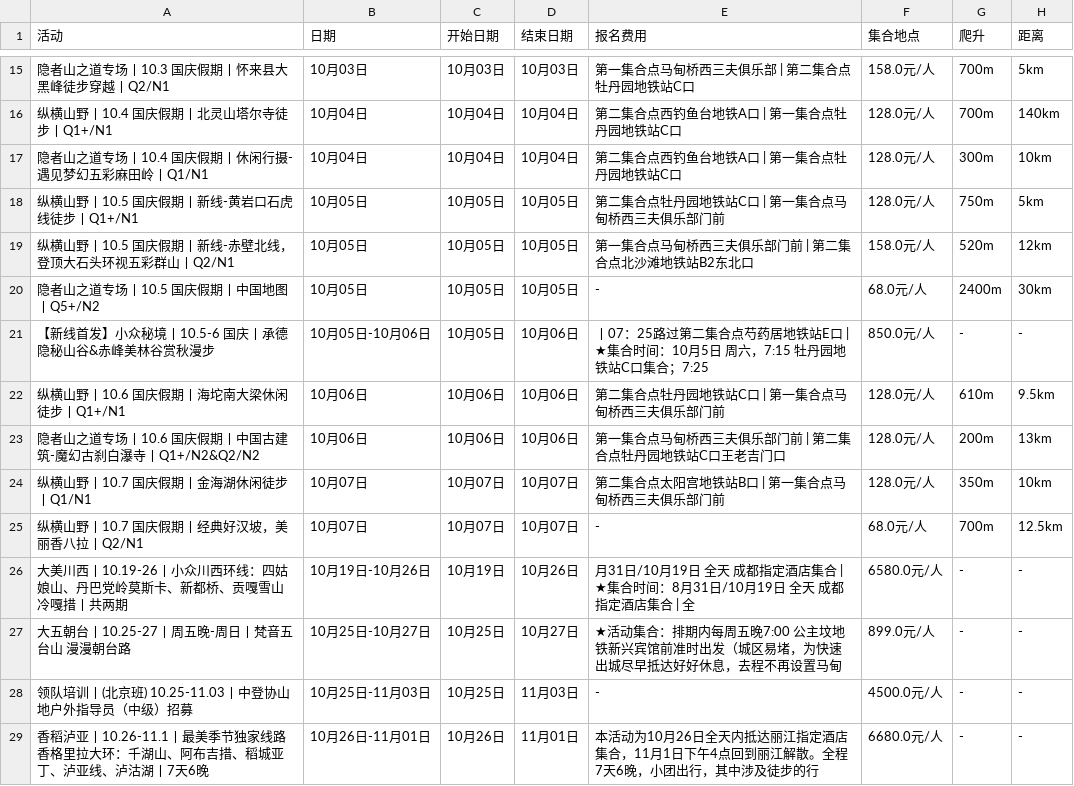
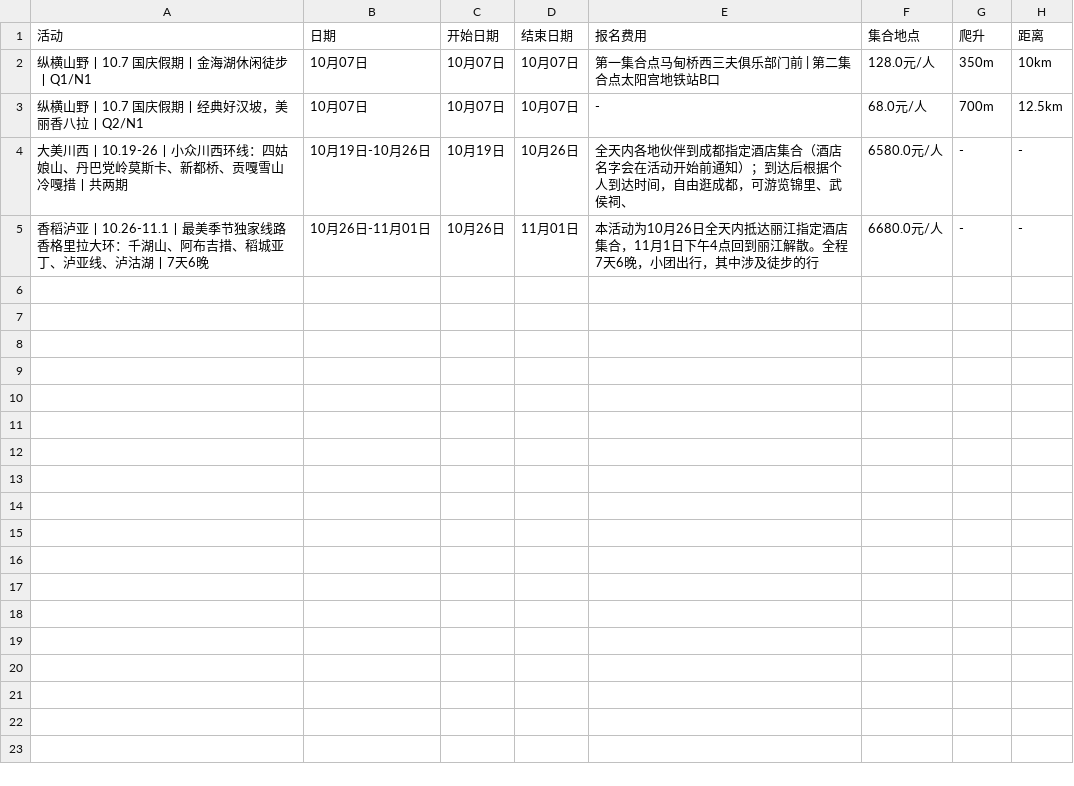
Before and after one commit to 10kshuaizhang/beijing-hiking, a CSV file: results/sanfu.csv, drawn as a sheet; only a part is shown, gaps mark what is left out; the diff covers the shown part only.

```diff
--- a/results/sanfu.csv
+++ b/results/sanfu.csv
@@ -15,15 +2,4 @@
-隐者山之道专场丨10.3 国庆假期丨怀来县大黑峰徒步穿越丨Q2/N1,10月03日,10月03日,10月03日,第一集合点马甸桥西三夫俱乐部 | 第二集合点牡丹园地铁站C口,158.0元/人,700m,5km
-纵横山野丨10.4 国庆假期丨北灵山塔尔寺徒步丨Q1+/N1,10月04日,10月04日,10月04日,第二集合点西钓鱼台地铁A口 | 第一集合点牡丹园地铁站C口,128.0元/人,700m,140km
-隐者山之道专场丨10.4 国庆假期丨休闲行摄-遇见梦幻五彩麻田岭丨Q1/N1,10月04日,10月04日,10月04日,第二集合点西钓鱼台地铁A口 | 第一集合点牡丹园地铁站C口,128.0元/人,300m,10km
-纵横山野丨10.5 国庆假期丨新线-黄岩口石虎线徒步丨Q1+/N1,10月05日,10月05日,10月05日,第二集合点牡丹园地铁站C口 | 第一集合点马甸桥西三夫俱乐部门前,128.0元/人,750m,5km
-纵横山野丨10.5 国庆假期丨新线-赤壁北线，登顶大石头环视五彩群山丨Q2/N1,10月05日,10月05日,10月05日,第一集合点马甸桥西三夫俱乐部门前 | 第二集合点北沙滩地铁站B2东北口,158.0元/人,520m,12km
-隐者山之道专场丨10.5 国庆假期丨中国地图丨Q5+/N2,10月05日,10月05日,10月05日,-,68.0元/人,2400m,30km
-【新线首发】小众秘境丨10.5-6 国庆丨承德隐秘山谷&赤峰美林谷赏秋漫步,10月05日-10月06日,10月05日,10月06日,丨07：25路过第二集合点芍药居地铁站E口 | ★集合时间：10月5日 周六，7:15 牡丹园地铁站C口集合；7:25 ,850.0元/人,-,-
-纵横山野丨10.6 国庆假期丨海坨南大梁休闲徒步丨Q1+/N1,10月06日,10月06日,10月06日,第二集合点牡丹园地铁站C口 | 第一集合点马甸桥西三夫俱乐部门前,128.0元/人,610m,9.5km
-隐者山之道专场丨10.6 国庆假期丨中国古建筑-魔幻古刹白瀑寺丨Q1+/N2&Q2/N2,10月06日,10月06日,10月06日,第一集合点马甸桥西三夫俱乐部门前 | 第二集合点牡丹园地铁站C口王老吉门口,128.0元/人,200m,13km
-纵横山野丨10.7 国庆假期丨金海湖休闲徒步丨Q1/N1,10月07日,10月07日,10月07日,第二集合点太阳宫地铁站B口 | 第一集合点马甸桥西三夫俱乐部门前,128.0元/人,350m,10km
+纵横山野丨10.7 国庆假期丨金海湖休闲徒步丨Q1/N1,10月07日,10月07日,10月07日,第一集合点马甸桥西三夫俱乐部门前 | 第二集合点太阳宫地铁站B口,128.0元/人,350m,10km
 纵横山野丨10.7 国庆假期丨经典好汉坡，美丽香八拉丨Q2/N1,10月07日,10月07日,10月07日,-,68.0元/人,700m,12.5km
-大美川西丨10.19-26丨小众川西环线：四姑娘山、丹巴党岭莫斯卡、新都桥、贡嘎雪山冷嘎措丨共两期,10月19日-10月26日,10月19日,10月26日,月31日/10月19日 全天 成都指定酒店集合 | ★集合时间：8月31日/10月19日 全天 成都指定酒店集合 | 全,6580.0元/人,-,-
-大五朝台丨10.25-27丨周五晚-周日丨梵音五台山 漫漫朝台路,10月25日-10月27日,10月25日,10月27日,★活动集合：排期内每周五晚7:00 公主坟地铁新兴宾馆前准时出发（城区易堵，为快速出城尽早抵达好好休息，去程不再设置马甸,899.0元/人,-,-
-领队培训丨(北京班) 10.25-11.03丨中登协山地户外指导员（中级）招募,10月25日-11月03日,10月25日,11月03日,-,4500.0元/人,-,-
+大美川西丨10.19-26丨小众川西环线：四姑娘山、丹巴党岭莫斯卡、新都桥、贡嘎雪山冷嘎措丨共两期,10月19日-10月26日,10月19日,10月26日,全天内各地伙伴到成都指定酒店集合（酒店名字会在活动开始前通知）；到达后根据个人到达时间，自由逛成都，可游览锦里、武侯祠、,6580.0元/人,-,-
 香稻泸亚丨10.26-11.1丨最美季节独家线路香格里拉大环：千湖山、阿布吉措、稻城亚丁、泸亚线、泸沽湖丨7天6晚,10月26日-11月01日,10月26日,11月01日,本活动为10月26日全天内抵达丽江指定酒店集合，11月1日下午4点回到丽江解散。全程7天6晚，小团出行，其中涉及徒步的行,6680.0元/人,-,-
```
Also changed, not shown: 13 removed rows elsewhere in this file, results/beilv.csv, results/ep.csv, 19 other files.
